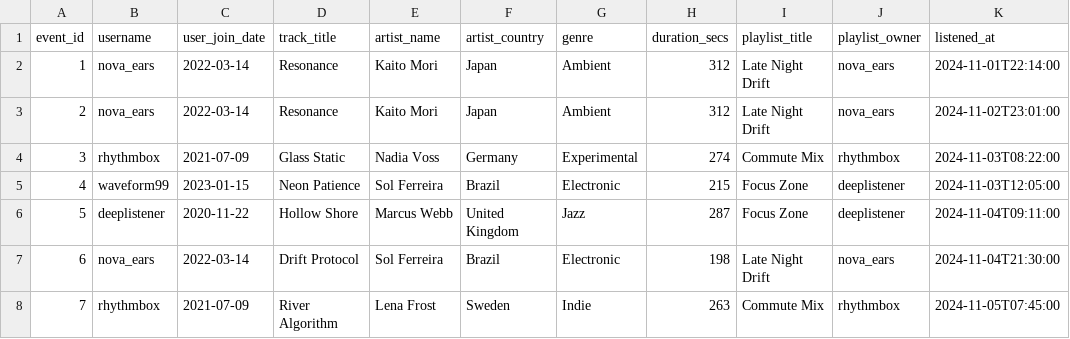
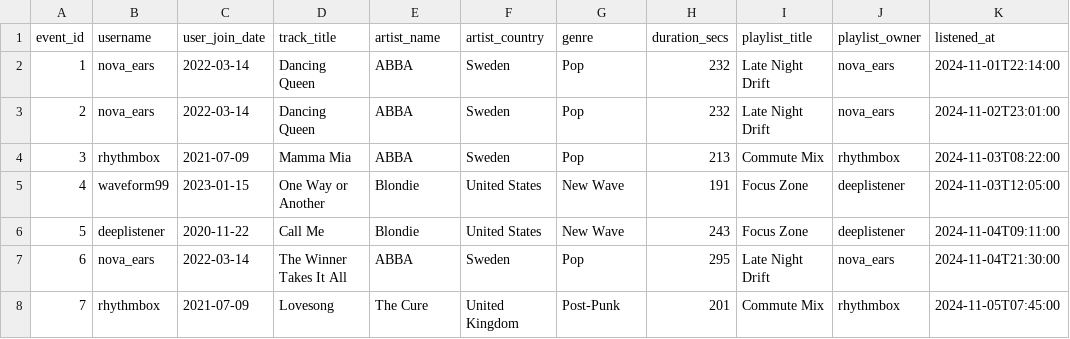
Before and after one commit to Maryam-01/py-wavelength-listening-db-1, a CSV file: data/raw_listening_log.csv, drawn as a sheet; only a part is shown; the diff covers the shown part only; the diff names each change by its address in the sheet, - before the commit and + after, or states it on an @@ line.

Commit message:
Replace placeholder data with real ABBA, Blondie and The Cure tracks

```diff
--- a/data/raw_listening_log.csv
+++ b/data/raw_listening_log.csv
-D2:D3 (track_title): Resonance
+D2:D3 (track_title): Dancing Queen
-E2:E3 (artist_name): Kaito Mori
+E2:E3 (artist_name): ABBA
-F2:F3 (artist_country): Japan
+F2:F3 (artist_country): Sweden
-G2:G3 (genre): Ambient
+G2:G3 (genre): Pop
-H2:H3 (duration_secs): 312
+H2:H3 (duration_secs): 232
-D4 (track_title): Glass Static
+D4 (track_title): Mamma Mia
-E4 (artist_name): Nadia Voss
+E4 (artist_name): ABBA
-F4 (artist_country): Germany
+F4 (artist_country): Sweden
-G4 (genre): Experimental
+G4 (genre): Pop
-H4 (duration_secs): 274
+H4 (duration_secs): 213
-D5 (track_title): Neon Patience
+D5 (track_title): One Way or Another
-E5 (artist_name): Sol Ferreira
+E5 (artist_name): Blondie
-F5 (artist_country): Brazil
+F5 (artist_country): United States
-G5 (genre): Electronic
+G5 (genre): New Wave
-H5 (duration_secs): 215
+H5 (duration_secs): 191
-D6 (track_title): Hollow Shore
+D6 (track_title): Call Me
-E6 (artist_name): Marcus Webb
+E6 (artist_name): Blondie
-F6 (artist_country): United Kingdom
+F6 (artist_country): United States
-G6 (genre): Jazz
+G6 (genre): New Wave
-H6 (duration_secs): 287
+H6 (duration_secs): 243
-D7 (track_title): Drift Protocol
+D7 (track_title): The Winner Takes It All
-E7 (artist_name): Sol Ferreira
+E7 (artist_name): ABBA
-F7 (artist_country): Brazil
+F7 (artist_country): Sweden
-G7 (genre): Electronic
+G7 (genre): Pop
-H7 (duration_secs): 198
+H7 (duration_secs): 295
-D8 (track_title): River Algorithm
+D8 (track_title): Lovesong
-E8 (artist_name): Lena Frost
+E8 (artist_name): The Cure
-F8 (artist_country): Sweden
+F8 (artist_country): United Kingdom
-G8 (genre): Indie
+G8 (genre): Post-Punk
-H8 (duration_secs): 263
+H8 (duration_secs): 201
```
Also changed, not shown: 54 edited cells elsewhere in this file, 2 other files.
